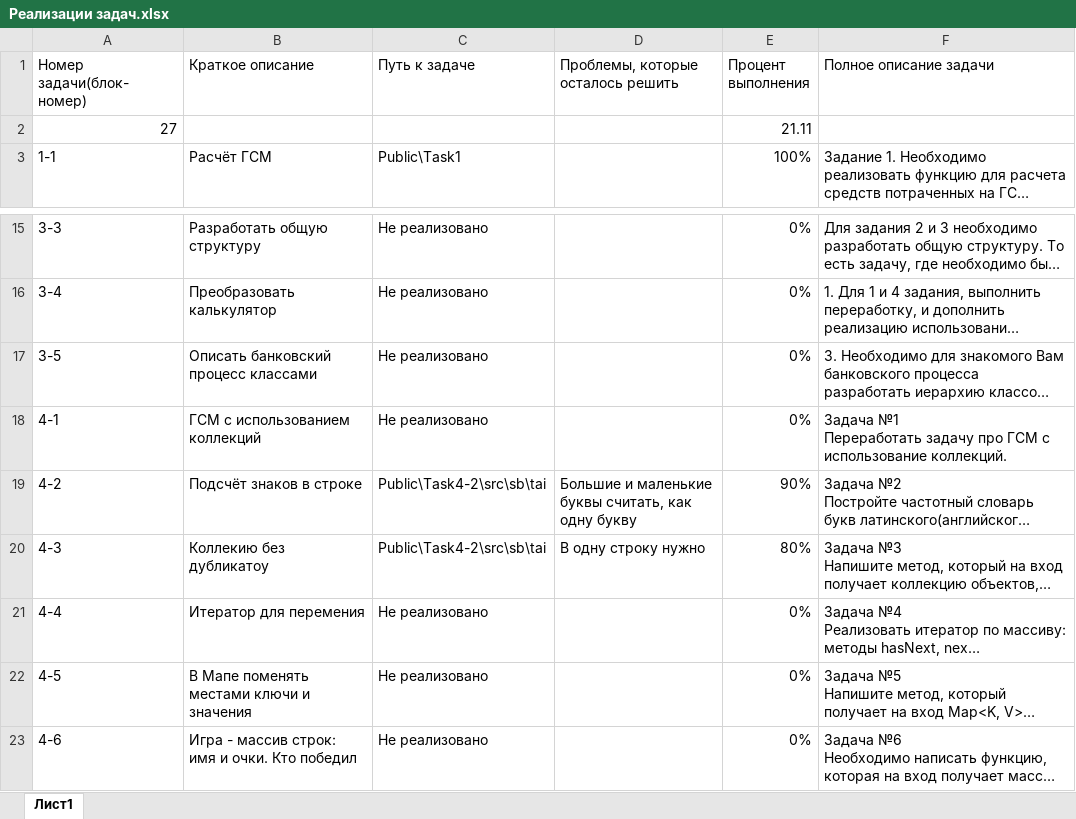
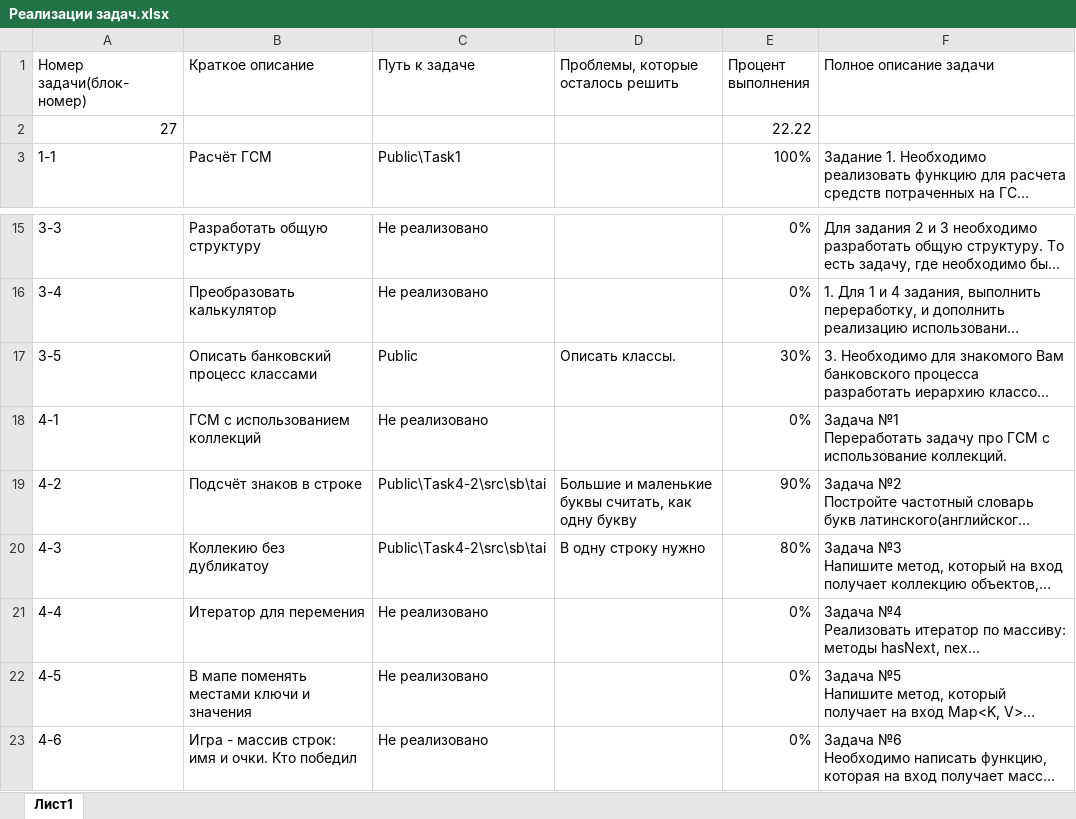
Before and after one commit to TAI-ekb/Public, an Excel workbook: Реализации задач.xlsx, sheet Лист1, drawn as a sheet; only a part is shown, gaps mark what is left out; long unchanged cells end in …; values as stored, in another font and other column widths than the file's, no borders; the diff names each change by its address in the sheet, - before the commit and + after, or states it on an @@ line.

```diff
--- a/Реализации задач.xlsx (sheet Лист1)
+++ b/Реализации задач.xlsx (sheet Лист1)
-E2 (Процент выполнения): 21.11
+E2 (Процент выполнения): 22.22
-C17 (Путь к задаче): Не реализовано
+C17 (Путь к задаче): Public
-D17: (empty)
+D17: Описать классы.
-E17 (Процент выполнения): 0%
+E17 (Процент выполнения): 30%
-B22 (Краткое описание): В Мапе поменять местами ключи и значения
+B22 (Краткое описание): В мапе поменять местами ключи и значения
```
Also changed, not shown: 1 other file.
